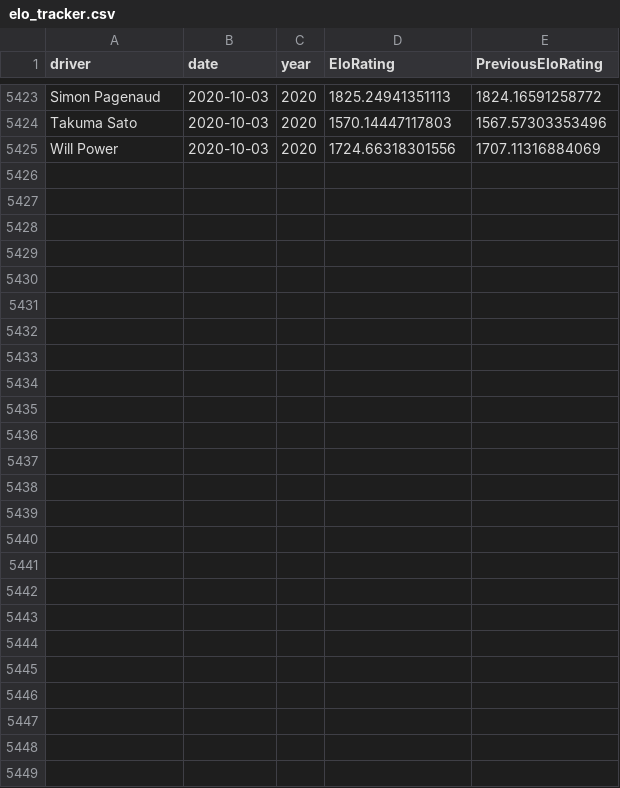
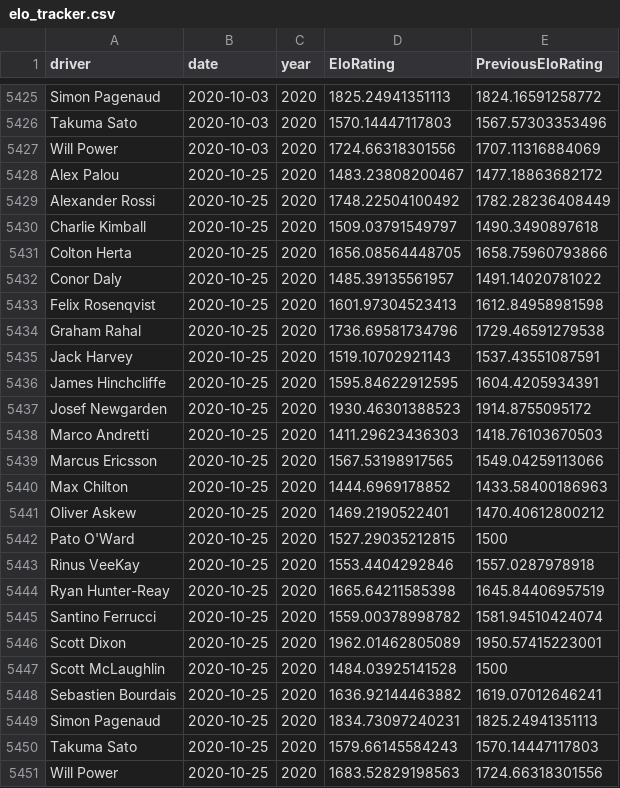
Before and after one commit to drewbennison/thesingleseater, a CSV file: datasets/elo_ratings/elo_tracker.csv, drawn as a sheet; only a part is shown, gaps mark what is left out; the diff covers the shown part only; the diff names each change by its address in the sheet, - before the commit and + after, or states it on an @@ line.

Commit message:
Add files via upload

```diff
--- a/datasets/elo_ratings/elo_tracker.csv
+++ b/datasets/elo_ratings/elo_tracker.csv
+row 5428: Alex Palou | 2020-10-25 | 2020 | 1483.23808200467 | 1477.18863682172
+row 5429: Alexander Rossi | 2020-10-25 | 2020 | 1748.22504100492 | 1782.28236408449
+row 5430: Charlie Kimball | 2020-10-25 | 2020 | 1509.03791549797 | 1490.3490897618
+row 5431: Colton Herta | 2020-10-25 | 2020 | 1656.08564448705 | 1658.75960793866
+row 5432: Conor Daly | 2020-10-25 | 2020 | 1485.39135561957 | 1491.14020781022
+row 5433: Felix Rosenqvist | 2020-10-25 | 2020 | 1601.97304523413 | 1612.84958981598
+row 5434: Graham Rahal | 2020-10-25 | 2020 | 1736.69581734796 | 1729.46591279538
+row 5435: Jack Harvey | 2020-10-25 | 2020 | 1519.10702921143 | 1537.43551087591
+row 5436: James Hinchcliffe | 2020-10-25 | 2020 | 1595.84622912595 | 1604.4205934391
+row 5437: Josef Newgarden | 2020-10-25 | 2020 | 1930.46301388523 | 1914.8755095172
+row 5438: Marco Andretti | 2020-10-25 | 2020 | 1411.29623436303 | 1418.76103670503
+row 5439: Marcus Ericsson | 2020-10-25 | 2020 | 1567.53198917565 | 1549.04259113066
+row 5440: Max Chilton | 2020-10-25 | 2020 | 1444.6969178852 | 1433.58400186963
+row 5441: Oliver Askew | 2020-10-25 | 2020 | 1469.2190522401 | 1470.40612800212
+row 5442: Pato O'Ward | 2020-10-25 | 2020 | 1527.29035212815 | 1500
+row 5443: Rinus VeeKay | 2020-10-25 | 2020 | 1553.4404292846 | 1557.0287978918
+row 5444: Ryan Hunter-Reay | 2020-10-25 | 2020 | 1665.64211585398 | 1645.84406957519
+row 5445: Santino Ferrucci | 2020-10-25 | 2020 | 1559.00378998782 | 1581.94510424074
+row 5446: Scott Dixon | 2020-10-25 | 2020 | 1962.01462805089 | 1950.57415223001
+row 5447: Scott McLaughlin | 2020-10-25 | 2020 | 1484.03925141528 | 1500
+row 5448: Sebastien Bourdais | 2020-10-25 | 2020 | 1636.92144463882 | 1619.07012646241
+row 5449: Simon Pagenaud | 2020-10-25 | 2020 | 1834.73097240231 | 1825.24941351113
+row 5450: Takuma Sato | 2020-10-25 | 2020 | 1579.66145584243 | 1570.14447117803
+row 5451: Will Power | 2020-10-25 | 2020 | 1683.52829198563 | 1724.66318301556
```
Also changed, not shown: 2 added rows elsewhere in this file.
